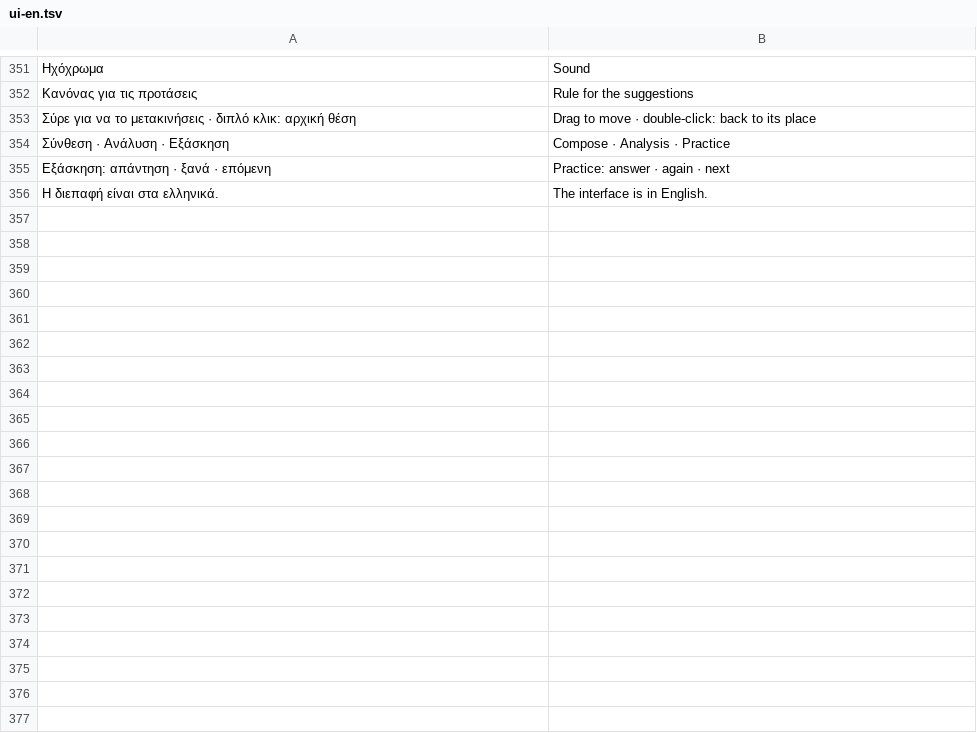
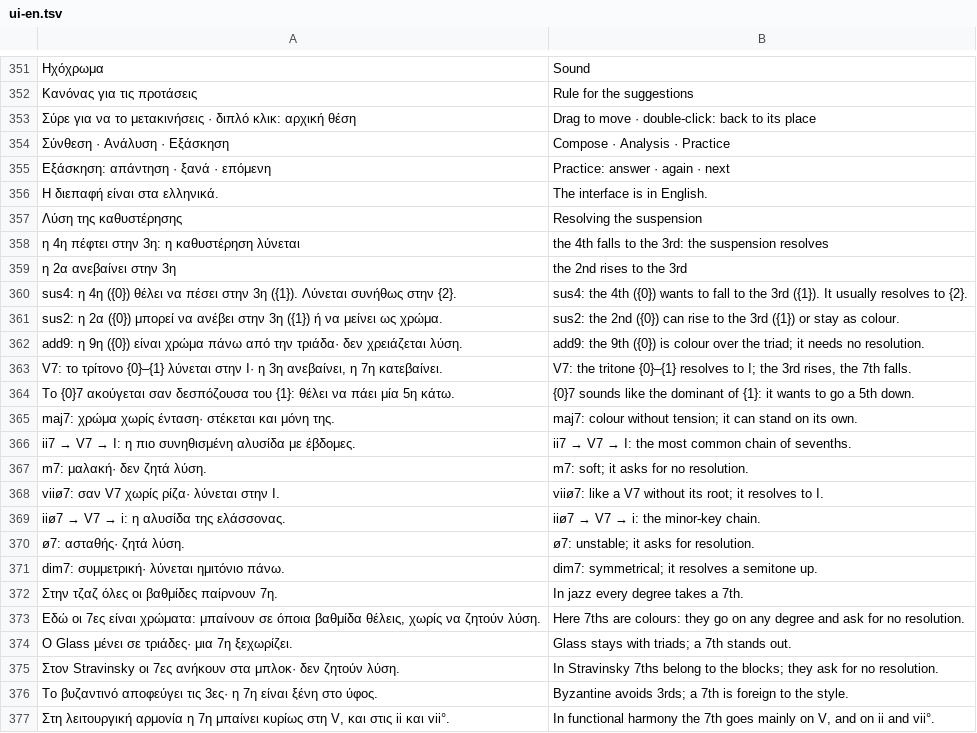
Before and after one commit to Panaee/Chord-Lab-Studio, a TSV file: tools/ui-en.tsv, drawn as a sheet; only a part is shown, gaps mark what is left out; the diff names each change by its address in the sheet, - before the commit and + after, or states it on an @@ line.

```diff
--- a/tools/ui-en.tsv
+++ b/tools/ui-en.tsv
+row 357: Λύση της καθυστέρησης | Resolving the suspension
+row 358: η 4η πέφτει στην 3η: η καθυστέρηση λύνεται | the 4th falls to the 3rd: the suspension resolves
+row 359: η 2α ανεβαίνει στην 3η | the 2nd rises to the 3rd
+row 360: sus4: η 4η ({0}) θέλει να πέσει στην 3η ({1}). Λύνεται συνήθως στην {2}. | sus4: the 4th ({0}) wants to fall to the 3rd ({1}). It usually resolves to {2}.
+row 361: sus2: η 2α ({0}) μπορεί να ανέβει στην 3η ({1}) ή να μείνει ως χρώμα. | sus2: the 2nd ({0}) can rise to the 3rd ({1}) or stay as colour.
+row 362: add9: η 9η ({0}) είναι χρώμα πάνω από την τριάδα· δεν χρειάζεται λύση. | add9: the 9th ({0}) is colour over the triad; it needs no resolution.
+row 363: V7: το τρίτονο {0}–{1} λύνεται στην I· η 3η ανεβαίνει, η 7η κατεβαίνει. | V7: the tritone {0}–{1} resolves to I; the 3rd rises, the 7th falls.
+row 364: Το {0}7 ακούγεται σαν δεσπόζουσα του {1}: θέλει να πάει μία 5η κάτω. | {0}7 sounds like the dominant of {1}: it wants to go a 5th down.
+row 365: maj7: χρώμα χωρίς ένταση· στέκεται και μόνη της. | maj7: colour without tension; it can stand on its own.
+row 366: ii7 → V7 → I: η πιο συνηθισμένη αλυσίδα με έβδομες. | ii7 → V7 → I: the most common chain of sevenths.
+row 367: m7: μαλακή· δεν ζητά λύση. | m7: soft; it asks for no resolution.
+row 368: viiø7: σαν V7 χωρίς ρίζα· λύνεται στην I. | viiø7: like a V7 without its root; it resolves to I.
+row 369: iiø7 → V7 → i: η αλυσίδα της ελάσσονας. | iiø7 → V7 → i: the minor-key chain.
+row 370: ø7: ασταθής· ζητά λύση. | ø7: unstable; it asks for resolution.
+row 371: dim7: συμμετρική· λύνεται ημιτόνιο πάνω. | dim7: symmetrical; it resolves a semitone up.
+row 372: Στην τζαζ όλες οι βαθμίδες παίρνουν 7η. | In jazz every degree takes a 7th.
+row 373: Εδώ οι 7ες είναι χρώματα: μπαίνουν σε όποια βαθμίδα θέλεις, χωρίς να ζητούν λύση. | Here 7ths are colours: they go on any degree and ask for no resolution.
+row 374: Ο Glass μένει σε τριάδες· μια 7η ξεχωρίζει. | Glass stays with triads; a 7th stands out.
+row 375: Στον Stravinsky οι 7ες ανήκουν στα μπλοκ· δεν ζητούν λύση. | In Stravinsky 7ths belong to the blocks; they ask for no resolution.
+row 376: Το βυζαντινό αποφεύγει τις 3ες· η 7η είναι ξένη στο ύφος. | Byzantine avoids 3rds; a 7th is foreign to the style.
+row 377: Στη λειτουργική αρμονία η 7η μπαίνει κυρίως στη V, και στις ii και vii°. | In functional harmony the 7th goes mainly on V, and on ii and vii°.
```
Also changed, not shown: 7 other files.
